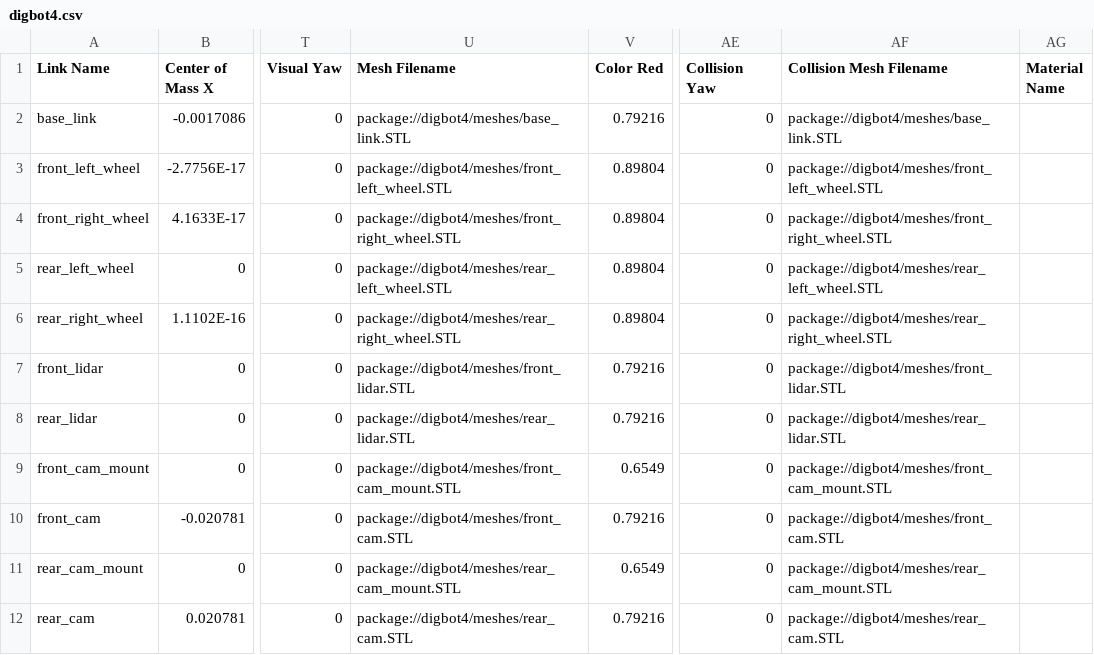
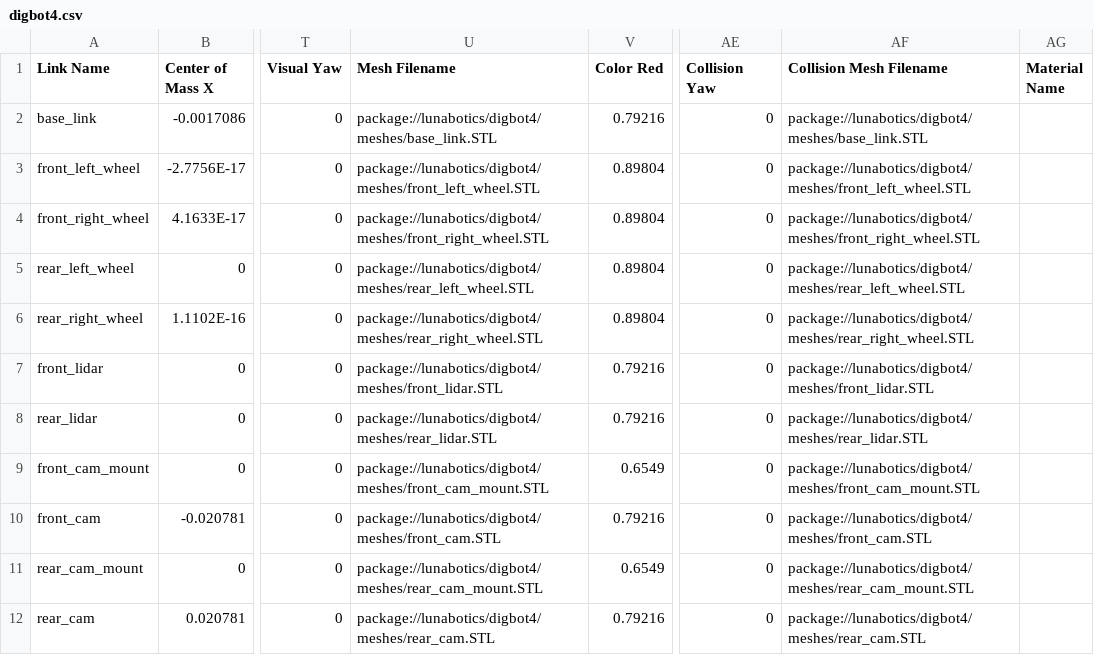
Before and after one commit to manjushachava1/lunabotics2022, a CSV file: digbot4/urdf/digbot4.csv, drawn as a sheet; only a part is shown, gaps mark what is left out; the diff names each change by its address in the sheet, - before the commit and + after, or states it on an @@ line.

Commit message:
fixed pathing for urdf

```diff
--- a/digbot4/urdf/digbot4.csv
+++ b/digbot4/urdf/digbot4.csv
-U2 (Mesh Filename): package://digbot4/meshes/base_link.STL
+U2 (Mesh Filename): package://lunabotics/digbot4/meshes/base_link.STL
-AF2 (Collision Mesh Filename): package://digbot4/meshes/base_link.STL
+AF2 (Collision Mesh Filename): package://lunabotics/digbot4/meshes/base_link.STL
-U3 (Mesh Filename): package://digbot4/meshes/front_left_wheel.STL
+U3 (Mesh Filename): package://lunabotics/digbot4/meshes/front_left_wheel.STL
-AF3 (Collision Mesh Filename): package://digbot4/meshes/front_left_wheel.STL
+AF3 (Collision Mesh Filename): package://lunabotics/digbot4/meshes/front_left_wheel.STL
-U4 (Mesh Filename): package://digbot4/meshes/front_right_wheel.STL
+U4 (Mesh Filename): package://lunabotics/digbot4/meshes/front_right_wheel.STL
-AF4 (Collision Mesh Filename): package://digbot4/meshes/front_right_wheel.STL
+AF4 (Collision Mesh Filename): package://lunabotics/digbot4/meshes/front_right_wheel.STL
-U5 (Mesh Filename): package://digbot4/meshes/rear_left_wheel.STL
+U5 (Mesh Filename): package://lunabotics/digbot4/meshes/rear_left_wheel.STL
-AF5 (Collision Mesh Filename): package://digbot4/meshes/rear_left_wheel.STL
+AF5 (Collision Mesh Filename): package://lunabotics/digbot4/meshes/rear_left_wheel.STL
-U6 (Mesh Filename): package://digbot4/meshes/rear_right_wheel.STL
+U6 (Mesh Filename): package://lunabotics/digbot4/meshes/rear_right_wheel.STL
-AF6 (Collision Mesh Filename): package://digbot4/meshes/rear_right_wheel.STL
+AF6 (Collision Mesh Filename): package://lunabotics/digbot4/meshes/rear_right_wheel.STL
-U7 (Mesh Filename): package://digbot4/meshes/front_lidar.STL
+U7 (Mesh Filename): package://lunabotics/digbot4/meshes/front_lidar.STL
-AF7 (Collision Mesh Filename): package://digbot4/meshes/front_lidar.STL
+AF7 (Collision Mesh Filename): package://lunabotics/digbot4/meshes/front_lidar.STL
-U8 (Mesh Filename): package://digbot4/meshes/rear_lidar.STL
+U8 (Mesh Filename): package://lunabotics/digbot4/meshes/rear_lidar.STL
-AF8 (Collision Mesh Filename): package://digbot4/meshes/rear_lidar.STL
+AF8 (Collision Mesh Filename): package://lunabotics/digbot4/meshes/rear_lidar.STL
-U9 (Mesh Filename): package://digbot4/meshes/front_cam_mount.STL
+U9 (Mesh Filename): package://lunabotics/digbot4/meshes/front_cam_mount.STL
-AF9 (Collision Mesh Filename): package://digbot4/meshes/front_cam_mount.STL
+AF9 (Collision Mesh Filename): package://lunabotics/digbot4/meshes/front_cam_mount.STL
-U10 (Mesh Filename): package://digbot4/meshes/front_cam.STL
+U10 (Mesh Filename): package://lunabotics/digbot4/meshes/front_cam.STL
-AF10 (Collision Mesh Filename): package://digbot4/meshes/front_cam.STL
+AF10 (Collision Mesh Filename): package://lunabotics/digbot4/meshes/front_cam.STL
-U11 (Mesh Filename): package://digbot4/meshes/rear_cam_mount.STL
+U11 (Mesh Filename): package://lunabotics/digbot4/meshes/rear_cam_mount.STL
-AF11 (Collision Mesh Filename): package://digbot4/meshes/rear_cam_mount.STL
+AF11 (Collision Mesh Filename): package://lunabotics/digbot4/meshes/rear_cam_mount.STL
-U12 (Mesh Filename): package://digbot4/meshes/rear_cam.STL
+U12 (Mesh Filename): package://lunabotics/digbot4/meshes/rear_cam.STL
-AF12 (Collision Mesh Filename): package://digbot4/meshes/rear_cam.STL
+AF12 (Collision Mesh Filename): package://lunabotics/digbot4/meshes/rear_cam.STL
```
Also changed, not shown: 3 other files.
